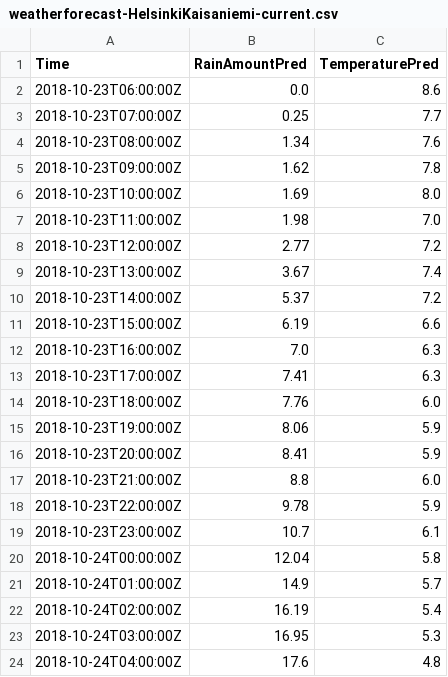
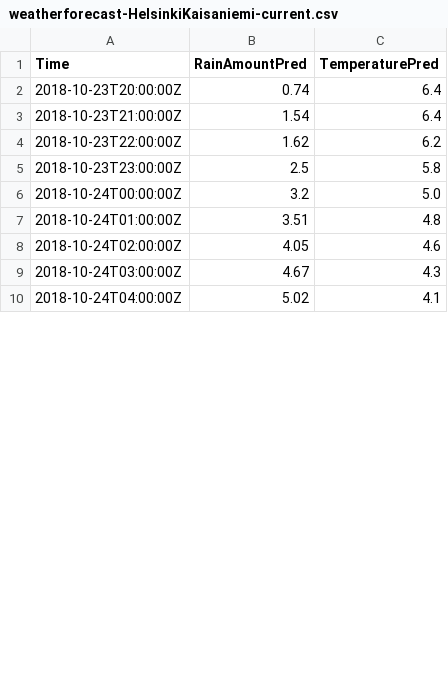
Before and after one commit to juhapekkaeloranta/citybike-statistical-analysis, a CSV file: prediction/weatherforecast-HelsinkiKaisaniemi-current.csv, drawn as a sheet; only a part is shown; the diff covers the shown part only.

```diff
--- a/prediction/weatherforecast-HelsinkiKaisaniemi-current.csv
+++ b/prediction/weatherforecast-HelsinkiKaisaniemi-current.csv
@@ -1,24 +1,10 @@
 Time,RainAmountPred,TemperaturePred
-2018-10-23T06:00:00Z,0.0,8.6
-2018-10-23T07:00:00Z,0.25,7.7
-2018-10-23T08:00:00Z,1.34,7.6
-2018-10-23T09:00:00Z,1.62,7.8
-2018-10-23T10:00:00Z,1.69,8.0
-2018-10-23T11:00:00Z,1.98,7.0
-2018-10-23T12:00:00Z,2.77,7.2
-2018-10-23T13:00:00Z,3.67,7.4
-2018-10-23T14:00:00Z,5.37,7.2
-2018-10-23T15:00:00Z,6.19,6.6
-2018-10-23T16:00:00Z,7.0,6.3
-2018-10-23T17:00:00Z,7.41,6.3
-2018-10-23T18:00:00Z,7.76,6.0
-2018-10-23T19:00:00Z,8.06,5.9
-2018-10-23T20:00:00Z,8.41,5.9
-2018-10-23T21:00:00Z,8.8,6.0
-2018-10-23T22:00:00Z,9.78,5.9
-2018-10-23T23:00:00Z,10.7,6.1
-2018-10-24T00:00:00Z,12.04,5.8
-2018-10-24T01:00:00Z,14.9,5.7
-2018-10-24T02:00:00Z,16.19,5.4
-2018-10-24T03:00:00Z,16.95,5.3
-2018-10-24T04:00:00Z,17.6,4.8
+2018-10-23T20:00:00Z,0.74,6.4
+2018-10-23T21:00:00Z,1.54,6.4
+2018-10-23T22:00:00Z,1.62,6.2
+2018-10-23T23:00:00Z,2.5,5.8
+2018-10-24T00:00:00Z,3.2,5.0
+2018-10-24T01:00:00Z,3.51,4.8
+2018-10-24T02:00:00Z,4.05,4.6
+2018-10-24T03:00:00Z,4.67,4.3
+2018-10-24T04:00:00Z,5.02,4.1
```
Also changed, not shown: 14 added rows and 53 edited cells elsewhere in this file, prediction/BikeAvailability24HourForecast-12h-old-current.csv, prediction/pastavailabilities-current.csv, 5 other files.
